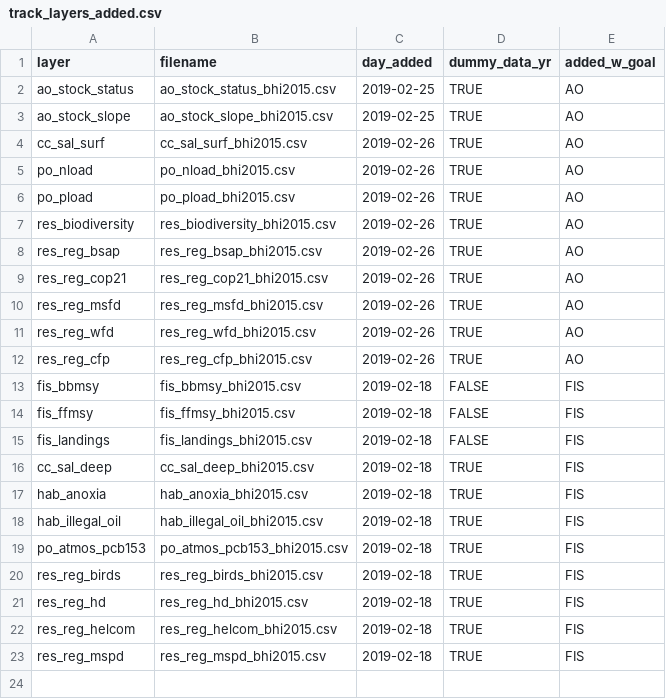
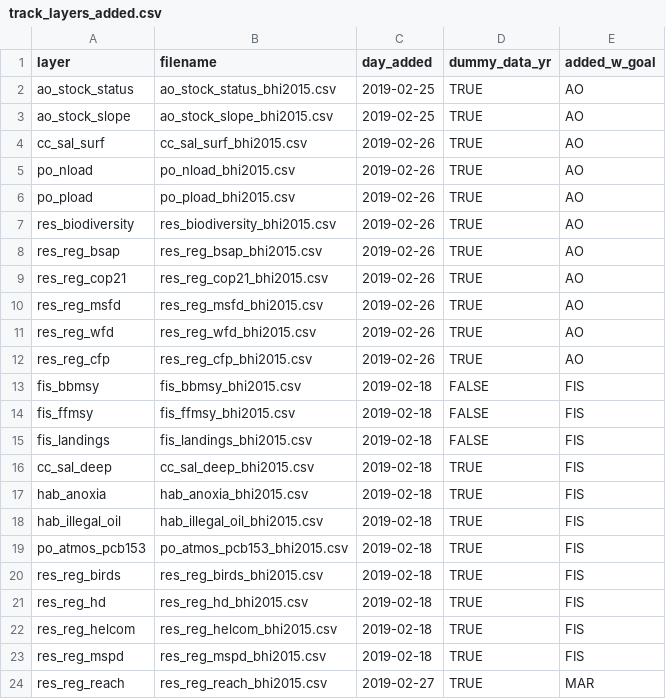
Before and after one commit to OHI-Science/bhi, a CSV file: track_layers_added.csv, drawn as a sheet; the diff names each change by its address in the sheet, - before the commit and + after, or states it on an @@ line.

```diff
--- a/track_layers_added.csv
+++ b/track_layers_added.csv
+row 24: res_reg_reach | res_reg_reach_bhi2015.csv | 2019-02-27 | TRUE | MAR
```
Also changed, not shown: baltic/conf/scenario_data_years.csv, baltic/layers.csv, 1 other file.
